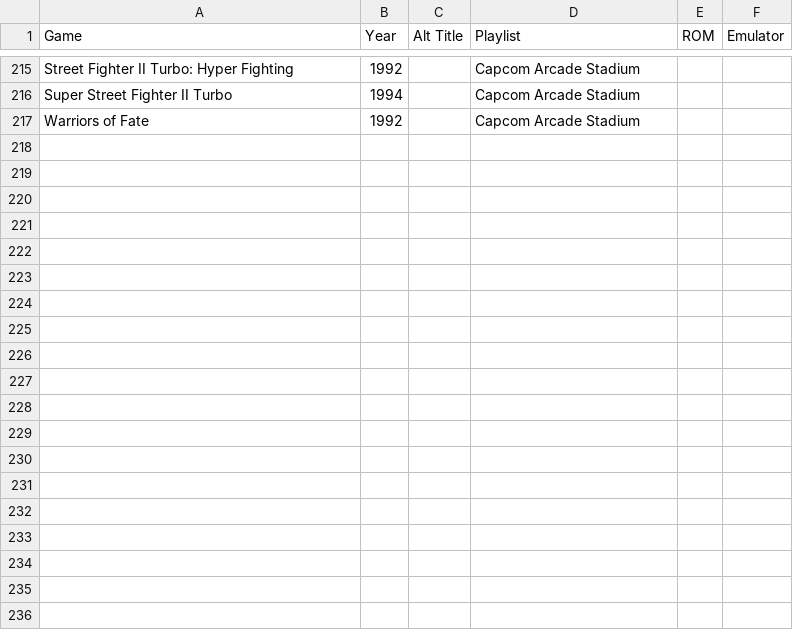
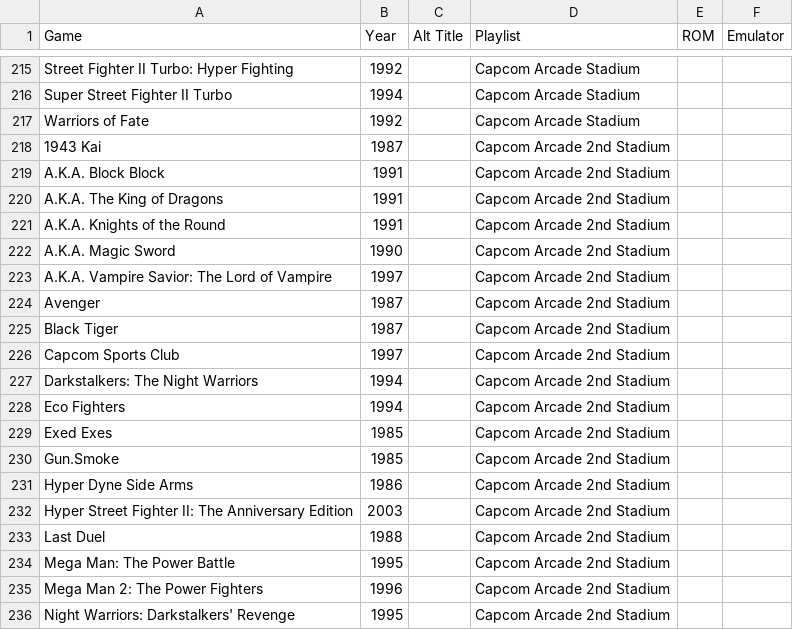
Before and after one commit to balb/lakka-playlists, a CSV file: ArcadePlaylists.csv, drawn as a sheet; only a part is shown, gaps mark what is left out; the diff covers the shown part only; the diff names each change by its address in the sheet, - before the commit and + after, or states it on an @@ line.

Commit message:
List done for now. Need to map ROMS

```diff
--- a/ArcadePlaylists.csv
+++ b/ArcadePlaylists.csv
+row 218: 1943 Kai | 1987 |  | Capcom Arcade 2nd Stadium
+row 219: A.K.A. Block Block | 1991 |  | Capcom Arcade 2nd Stadium
+row 220: A.K.A. The King of Dragons | 1991 |  | Capcom Arcade 2nd Stadium
+row 221: A.K.A. Knights of the Round | 1991 |  | Capcom Arcade 2nd Stadium
+row 222: A.K.A. Magic Sword | 1990 |  | Capcom Arcade 2nd Stadium
+row 223: A.K.A. Vampire Savior: The Lord of Vampire | 1997 |  | Capcom Arcade 2nd Stadium
+row 224: Avenger | 1987 |  | Capcom Arcade 2nd Stadium
+row 225: Black Tiger | 1987 |  | Capcom Arcade 2nd Stadium
+row 226: Capcom Sports Club | 1997 |  | Capcom Arcade 2nd Stadium
+row 227: Darkstalkers: The Night Warriors | 1994 |  | Capcom Arcade 2nd Stadium
+row 228: Eco Fighters | 1994 |  | Capcom Arcade 2nd Stadium
+row 229: Exed Exes | 1985 |  | Capcom Arcade 2nd Stadium
+row 230: Gun.Smoke | 1985 |  | Capcom Arcade 2nd Stadium
+row 231: Hyper Dyne Side Arms | 1986 |  | Capcom Arcade 2nd Stadium
+row 232: Hyper Street Fighter II: The Anniversary Edition | 2003 |  | Capcom Arcade 2nd Stadium
+row 233: Last Duel | 1988 |  | Capcom Arcade 2nd Stadium
+row 234: Mega Man: The Power Battle | 1995 |  | Capcom Arcade 2nd Stadium
+row 235: Mega Man 2: The Power Fighters | 1996 |  | Capcom Arcade 2nd Stadium
+row 236: Night Warriors: Darkstalkers' Revenge | 1995 |  | Capcom Arcade 2nd Stadium
```
Also changed, not shown: 23 added rows elsewhere in this file, 1 other file.
